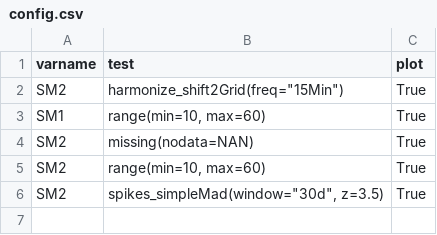
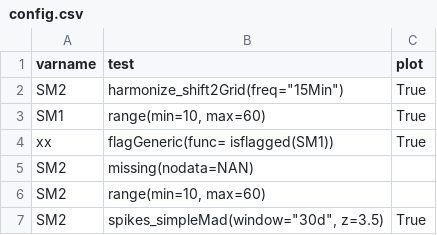
Before and after one commit to Helmholtz-UFZ/saqc, a CSV file: ressources/data/config.csv, drawn as a sheet.

```diff
--- a/ressources/data/config.csv
+++ b/ressources/data/config.csv
@@ -3,4 +3,5 @@ SM2;harmonize_shift2Grid(freq="15Min");True
 SM1;range(min=10, max=60);True
-SM2;missing(nodata=NAN);True
-SM2;range(min=10, max=60);True
+xx; flagGeneric(func= isflagged(SM1)); True
+SM2;missing(nodata=NAN);
+SM2;range(min=10, max=60);
 SM2;spikes_simpleMad(window="30d", z=3.5);True
```
Also changed, not shown: 1 other file.
